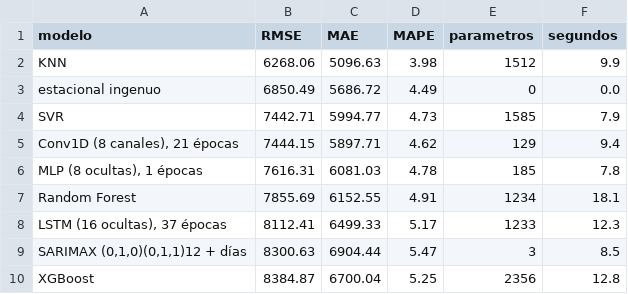
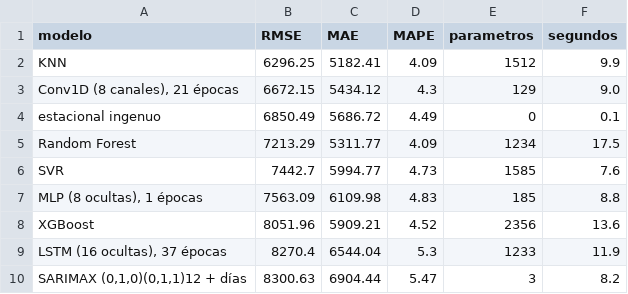
Before and after one commit to ElianaCardona/st-2026-2-miniproyecto-02, a CSV file: resultados/metricas.csv, drawn as a sheet.

```diff
--- a/resultados/metricas.csv
+++ b/resultados/metricas.csv
@@ -1,10 +1,10 @@
 modelo,RMSE,MAE,MAPE,parametros,segundos
-KNN,6268.06,5096.63,3.98,1512,9.9
-estacional ingenuo,6850.49,5686.72,4.49,0,0.0
-SVR,7442.71,5994.77,4.73,1585,7.9
-"Conv1D (8 canales), 21 épocas",7444.15,5897.71,4.62,129,9.4
-"MLP (8 ocultas), 1 épocas",7616.31,6081.03,4.78,185,7.8
-Random Forest,7855.69,6152.55,4.91,1234,18.1
-"LSTM (16 ocultas), 37 épocas",8112.41,6499.33,5.17,1233,12.3
-"SARIMAX (0,1,0)(0,1,1)12 + días",8300.63,6904.44,5.47,3,8.5
-XGBoost,8384.87,6700.04,5.25,2356,12.8
+KNN,6296.25,5182.41,4.09,1512,9.9
+"Conv1D (8 canales), 21 épocas",6672.15,5434.12,4.3,129,9.0
+estacional ingenuo,6850.49,5686.72,4.49,0,0.1
+Random Forest,7213.29,5311.77,4.09,1234,17.5
+SVR,7442.7,5994.77,4.73,1585,7.6
+"MLP (8 ocultas), 1 épocas",7563.09,6109.98,4.83,185,8.8
+XGBoost,8051.96,5909.21,4.52,2356,13.6
+"LSTM (16 ocultas), 37 épocas",8270.4,6544.04,5.3,1233,11.9
+"SARIMAX (0,1,0)(0,1,1)12 + días",8300.63,6904.44,5.47,3,8.2
```
Also changed, not shown: resultados/errores_por_fecha.csv, resultados/peor_mes.csv, 4 other files.
